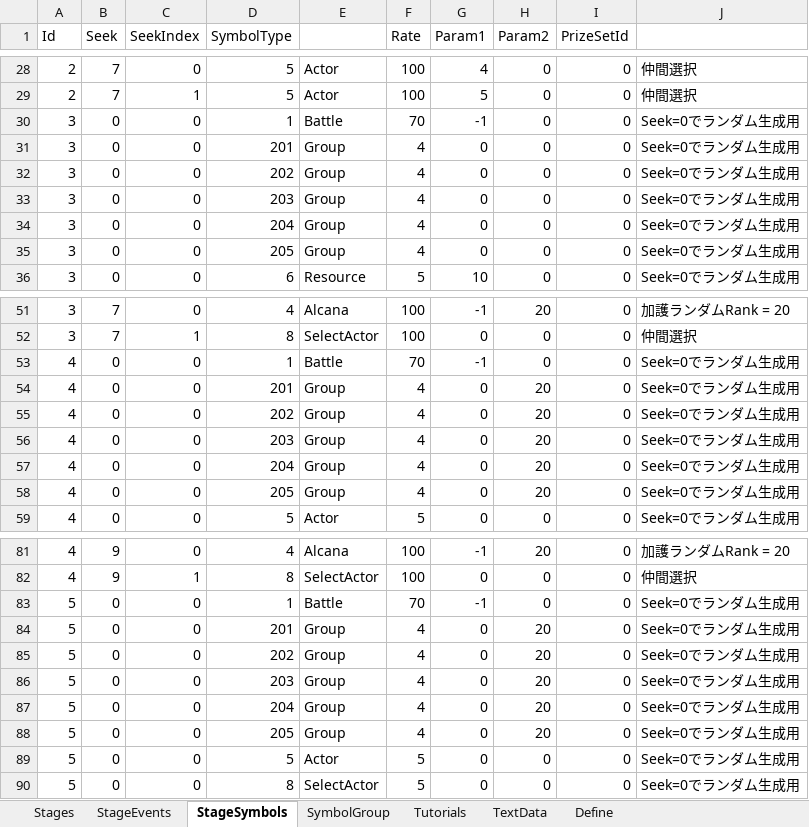
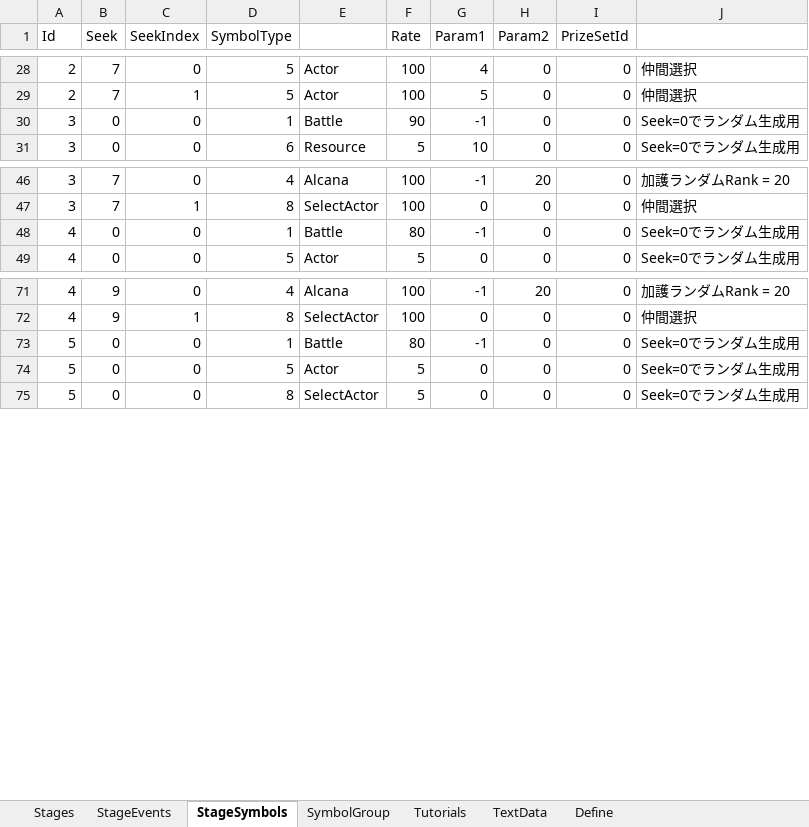
Before and after one commit to seedsclaft/unity, an Excel workbook: Assets/Data/Stages.xlsx, sheet StageSymbols, drawn as a sheet; only a part is shown, gaps mark what is left out; values as stored, in another font and other column widths than the file's, no borders; removed rows and columns are numbered as before the commit, all else as after; the diff covers the shown part only; the diff names each change by its address in the sheet, - before the commit and + after, or states it on an @@ line.

```diff
--- a/Assets/Data/Stages.xlsx (sheet StageSymbols)
+++ b/Assets/Data/Stages.xlsx (sheet StageSymbols)
-F30 (Rate): 70
+F30 (Rate): 90
-row 31: 3 | 0 | 0 | 201 | Group | 4 | 0 | 0 | 0 | Seek=0でランダム生成用
-row 32: 3 | 0 | 0 | 202 | Group | 4 | 0 | 0 | 0 | Seek=0でランダム生成用
-row 33: 3 | 0 | 0 | 203 | Group | 4 | 0 | 0 | 0 | Seek=0でランダム生成用
-row 34: 3 | 0 | 0 | 204 | Group | 4 | 0 | 0 | 0 | Seek=0でランダム生成用
-row 35: 3 | 0 | 0 | 205 | Group | 4 | 0 | 0 | 0 | Seek=0でランダム生成用
-F48 (Rate): 70
+F48 (Rate): 80
-row 54: 4 | 0 | 0 | 201 | Group | 4 | 0 | 20 | 0 | Seek=0でランダム生成用
-row 55: 4 | 0 | 0 | 202 | Group | 4 | 0 | 20 | 0 | Seek=0でランダム生成用
-row 56: 4 | 0 | 0 | 203 | Group | 4 | 0 | 20 | 0 | Seek=0でランダム生成用
-row 57: 4 | 0 | 0 | 204 | Group | 4 | 0 | 20 | 0 | Seek=0でランダム生成用
-row 58: 4 | 0 | 0 | 205 | Group | 4 | 0 | 20 | 0 | Seek=0でランダム生成用
-F73 (Rate): 70
+F73 (Rate): 80
-row 84: 5 | 0 | 0 | 201 | Group | 4 | 0 | 20 | 0 | Seek=0でランダム生成用
-row 85: 5 | 0 | 0 | 202 | Group | 4 | 0 | 20 | 0 | Seek=0でランダム生成用
-row 86: 5 | 0 | 0 | 203 | Group | 4 | 0 | 20 | 0 | Seek=0でランダム生成用
-row 87: 5 | 0 | 0 | 204 | Group | 4 | 0 | 20 | 0 | Seek=0でランダム生成用
-row 88: 5 | 0 | 0 | 205 | Group | 4 | 0 | 20 | 0 | Seek=0でランダム生成用
```
Also changed, not shown: 20 removed rows and 4 edited cells elsewhere in this sheet, formulas that keep their value, Assets/Data/Enemies.xlsx, Assets/Data/Skills.xlsx, 6 other files.
